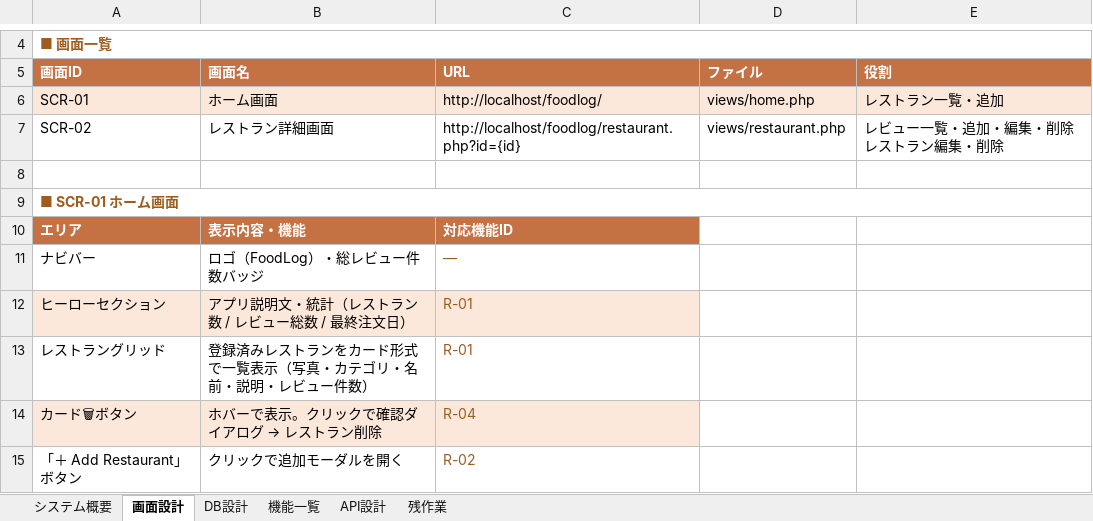
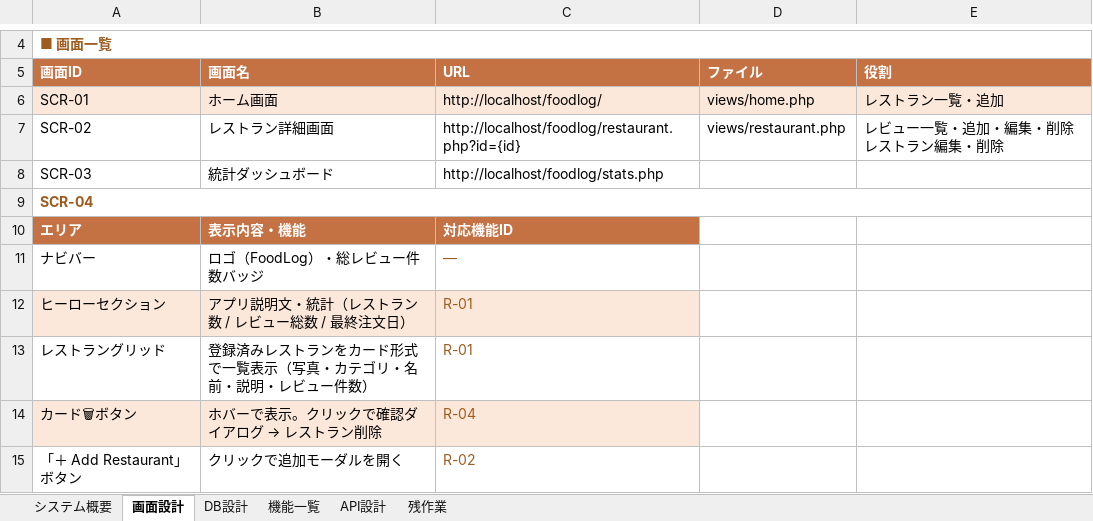
Before and after one commit to Anwaiii/foodlog, an Excel workbook: docs/FoodLog_機能設計書.xlsx, sheet 画面設計, drawn as a sheet; only a part is shown, gaps mark what is left out; values as stored, in another font and other column widths than the file's, no borders; the diff names each change by its address in the sheet, - before the commit and + after, or states it on an @@ line.

Commit message:
docs: update design doc v1.5 - add Stats and Search pages, cleanup temp scripts

```diff
--- a/docs/FoodLog_機能設計書.xlsx (sheet 画面設計)
+++ b/docs/FoodLog_機能設計書.xlsx (sheet 画面設計)
-row 8: (empty)
+row 8: SCR-03 | 統計ダッシュボード | http://localhost/foodlog/stats.php
-A9 (画面ID): ■ SCR-01 ホーム画面
+A9 (画面ID): SCR-04
```
Also changed, not shown: sheet 機能一覧, sheet システム概要, 12 other files.
